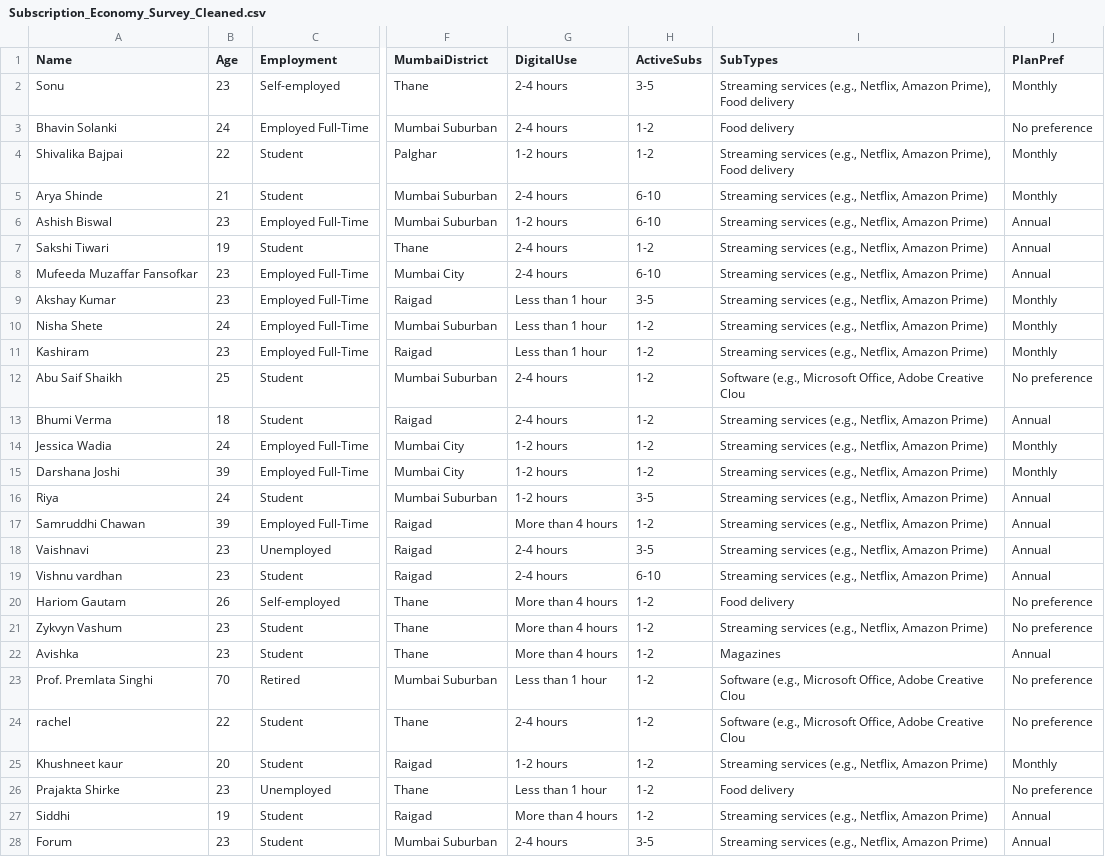
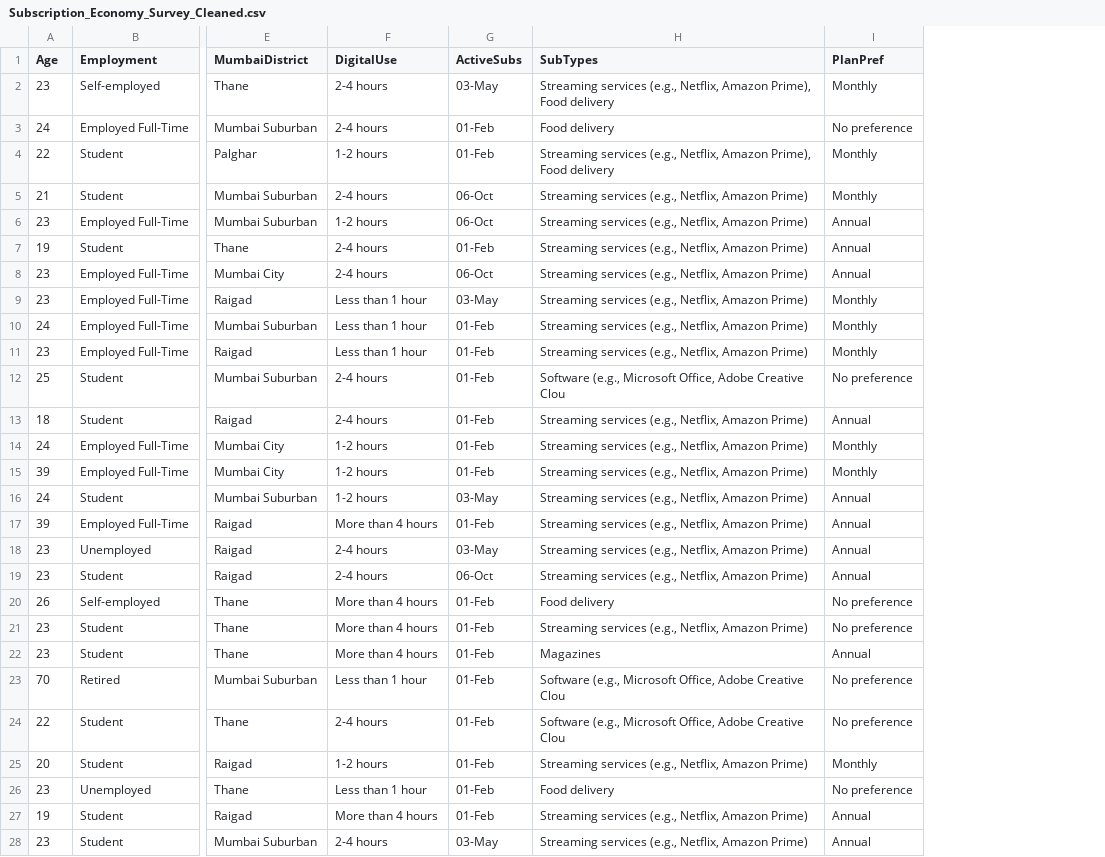
Before and after one commit to oghimanshu/Subscription-Economy-Survey, a CSV file: Subscription_Economy_Survey_Cleaned.csv, drawn as a sheet; only a part is shown, gaps mark what is left out; removed rows and columns are numbered as before the commit, all else as after; the diff covers the shown part only; the diff names each change by its address in the sheet, - before the commit and + after, or states it on an @@ line.

Commit message:
Subscription_Economy_Survey_Cleaned.csv
Names have been removed to maintain the privacy of the respondents.

```diff
--- a/Subscription_Economy_Survey_Cleaned.csv
+++ b/Subscription_Economy_Survey_Cleaned.csv
-column A (Name), rows 2-28: Sonu | Bhavin Solanki | Shivalika Bajpai | Arya Shinde | Ashish Biswal | Sakshi Tiwari | Mufeeda Muzaffar Fansofkar | Akshay Kumar | Nisha Shete | Kashiram | Abu Saif Shaikh | Bhumi Verma | Jessica Wadia | Darshana Joshi | Riya | Samruddhi Chawan | Vaishnavi | Vishnu vardhan | Hariom Gautam | Zykvyn Vashum | Avishka | Prof. Premlata Singhi | rachel | Khushneet kaur | Prajakta Shirke | Siddhi | Forum
-G2 (ActiveSubs): 3-5
+G2 (ActiveSubs): 03-May
-G3:G4 (ActiveSubs): 1-2
+G3:G4 (ActiveSubs): 01-Feb
-G5:G6 (ActiveSubs): 6-10
+G5:G6 (ActiveSubs): 06-Oct
-G7 (ActiveSubs): 1-2
+G7 (ActiveSubs): 01-Feb
-G8 (ActiveSubs): 6-10
+G8 (ActiveSubs): 06-Oct
-G9 (ActiveSubs): 3-5
+G9 (ActiveSubs): 03-May
-G10:G15 (ActiveSubs): 1-2
+G10:G15 (ActiveSubs): 01-Feb
-G16 (ActiveSubs): 3-5
+G16 (ActiveSubs): 03-May
-G17 (ActiveSubs): 1-2
+G17 (ActiveSubs): 01-Feb
-G18 (ActiveSubs): 3-5
+G18 (ActiveSubs): 03-May
-G19 (ActiveSubs): 6-10
+G19 (ActiveSubs): 06-Oct
-G20:G27 (ActiveSubs): 1-2
+G20:G27 (ActiveSubs): 01-Feb
-G28 (ActiveSubs): 3-5
+G28 (ActiveSubs): 03-May
```
Also changed, not shown: 82 edited cells elsewhere in this file.
